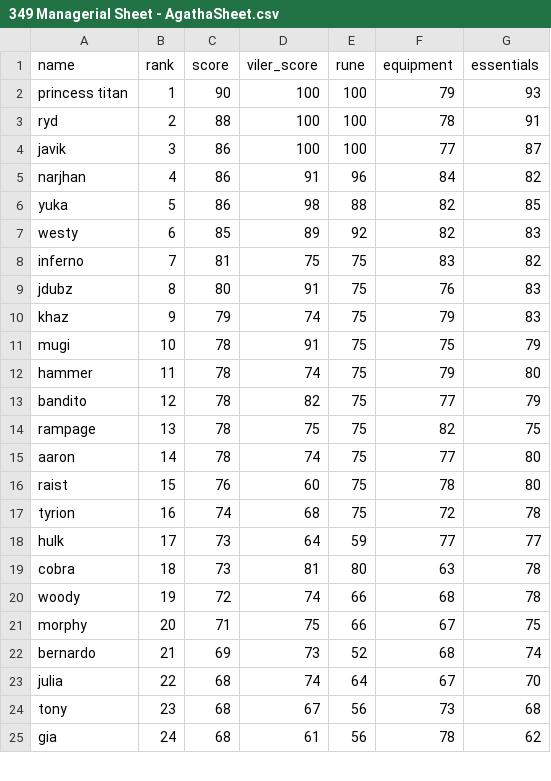
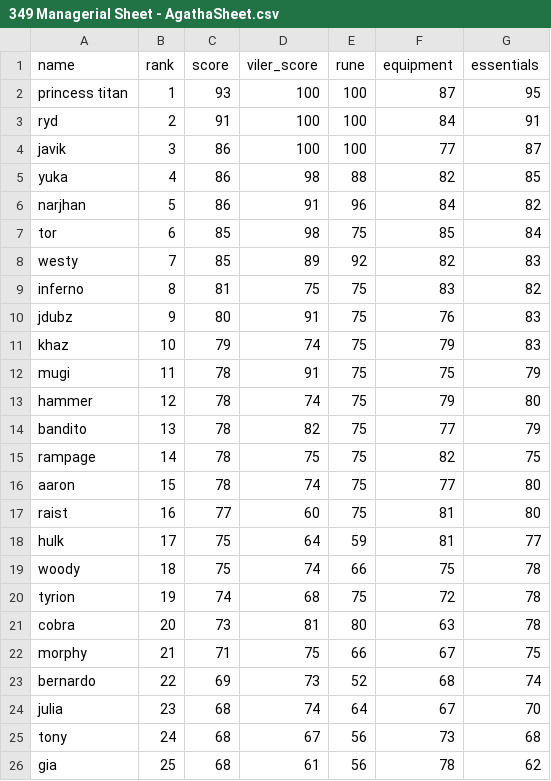
Before and after one commit to Rampage332/Agatha-event-bot, a CSV file: 349 Managerial Sheet - AgathaSheet.csv, drawn as a sheet; only a part is shown; the diff covers the shown part only.

Commit message:
Add files via upload

```diff
--- a/349 Managerial Sheet - AgathaSheet.csv
+++ b/349 Managerial Sheet - AgathaSheet.csv
@@ -1,25 +1,26 @@
 name,rank,score,viler_score,rune,equipment,essentials
-princess titan,1,90,100,100,79,93
-ryd,2,88,100,100,78,91
+princess titan,1,93,100,100,87,95
+ryd,2,91,100,100,84,91
 javik,3,86,100,100,77,87
-narjhan,4,86,91,96,84,82
-yuka,5,86,98,88,82,85
-westy,6,85,89,92,82,83
-inferno,7,81,75,75,83,82
-jdubz,8,80,91,75,76,83
-khaz,9,79,74,75,79,83
-mugi,10,78,91,75,75,79
-hammer,11,78,74,75,79,80
-bandito,12,78,82,75,77,79
-rampage,13,78,75,75,82,75
-aaron,14,78,74,75,77,80
-raist,15,76,60,75,78,80
-tyrion,16,74,68,75,72,78
-hulk,17,73,64,59,77,77
-cobra,18,73,81,80,63,78
-woody,19,72,74,66,68,78
-morphy,20,71,75,66,67,75
-bernardo,21,69,73,52,68,74
-julia,22,68,74,64,67,70
-tony,23,68,67,56,73,68
-gia,24,68,61,56,78,62
+yuka,4,86,98,88,82,85
+narjhan,5,86,91,96,84,82
+tor,6,85,98,75,85,84
+westy,7,85,89,92,82,83
+inferno,8,81,75,75,83,82
+jdubz,9,80,91,75,76,83
+khaz,10,79,74,75,79,83
+mugi,11,78,91,75,75,79
+hammer,12,78,74,75,79,80
+bandito,13,78,82,75,77,79
+rampage,14,78,75,75,82,75
+aaron,15,78,74,75,77,80
+raist,16,77,60,75,81,80
+hulk,17,75,64,59,81,77
+woody,18,75,74,66,75,78
+tyrion,19,74,68,75,72,78
+cobra,20,73,81,80,63,78
+morphy,21,71,75,66,67,75
+bernardo,22,69,73,52,68,74
+julia,23,68,74,64,67,70
+tony,24,68,67,56,73,68
+gia,25,68,61,56,78,62
```
Also changed, not shown: 1 removed row and 26 edited cells elsewhere in this file.
